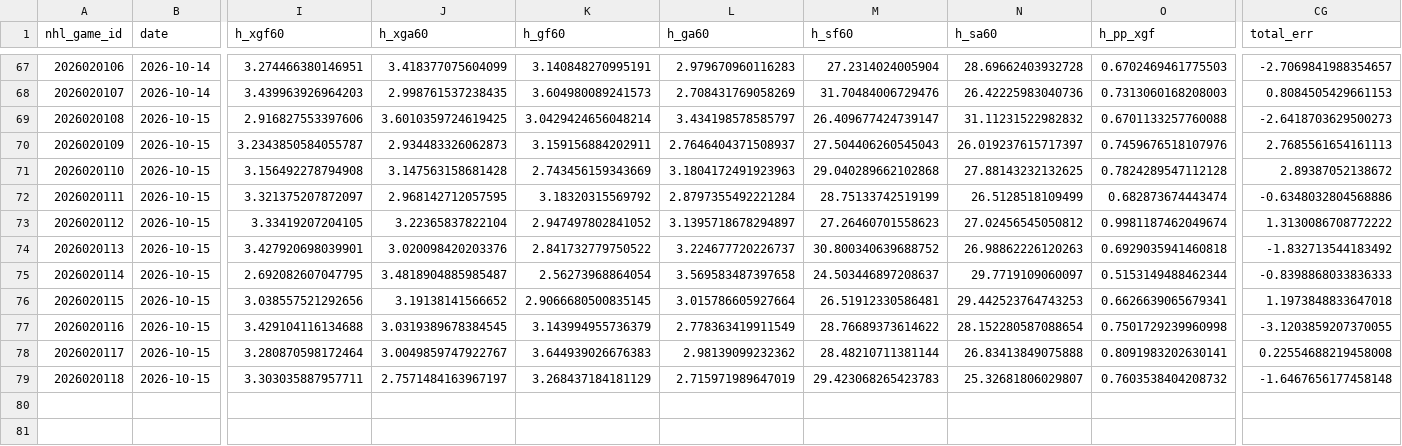
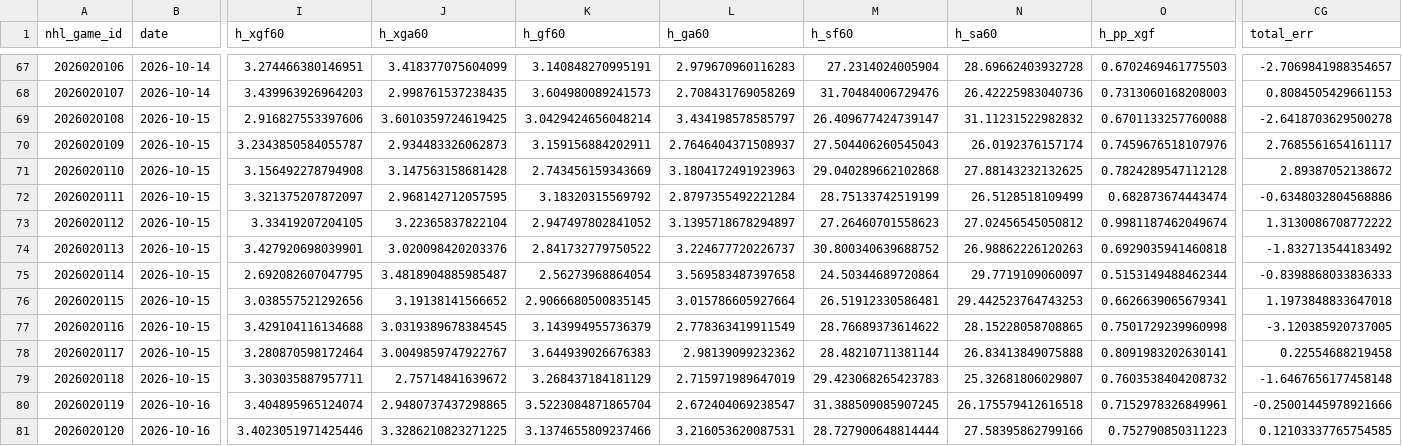
Before and after one commit to tossinramen/nhl, a CSV file: predictions/graded.csv, drawn as a sheet; only a part is shown, gaps mark what is left out; rows hold the shown columns only; the diff names each change by its address in the sheet, - before the commit and + after, or states it on an @@ line.

```diff
--- a/predictions/graded.csv
+++ b/predictions/graded.csv
-CG69 (total_err): -2.6418703629500273
+CG69 (total_err): -2.6418703629500278
-N70 (h_sa60): 26.019237615717397
+N70 (h_sa60): 26.0192376157174
-CG70 (total_err): 2.7685561654161113
+CG70 (total_err): 2.7685561654161117
-M75 (h_sf60): 24.503446897208637
+M75 (h_sf60): 24.50344689720864
-N77 (h_sa60): 28.152280587088654
+N77 (h_sa60): 28.15228058708865
-CG77 (total_err): -3.1203859207370055
+CG77 (total_err): -3.120385920737005
-CG78 (total_err): 0.22554688219458008
+CG78 (total_err): 0.22554688219458
-J79 (h_xga60): 2.7571484163967197
+J79 (h_xga60): 2.75714841639672
+row 80: 2026020119 | 2026-10-16 | 3.404895965124074 | 2.9480737437298865 | 3.5223084871865704 | 2.672404069238547 | 31.388509085907245 | 26.175579412616518 | 0.7152978326849961 | -0.25001445978921666
+row 81: 2026020120 | 2026-10-16 | 3.4023051971425446 | 3.3286210823271225 | 3.1374655809237466 | 3.216053620087531 | 28.727900648814444 | 27.58395862799166 | 0.752790850311223 | 0.12103337765754585
```
Also changed, not shown: data/games.csv, data/nhl_games.csv, 11 other files.
